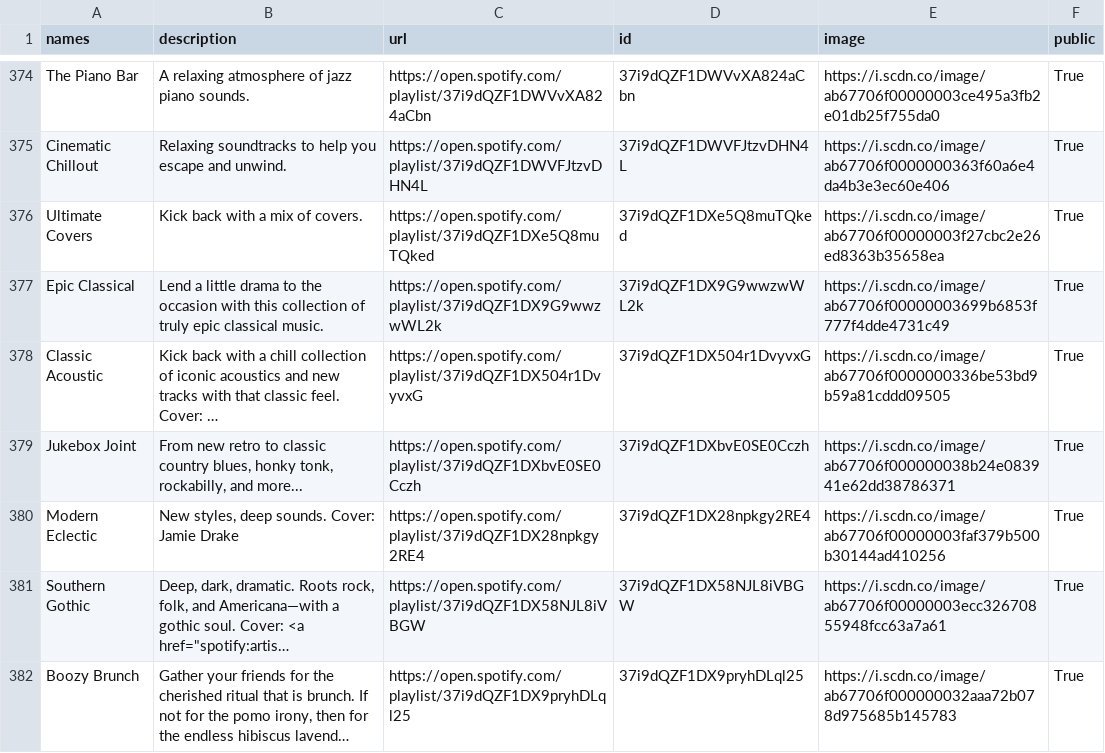
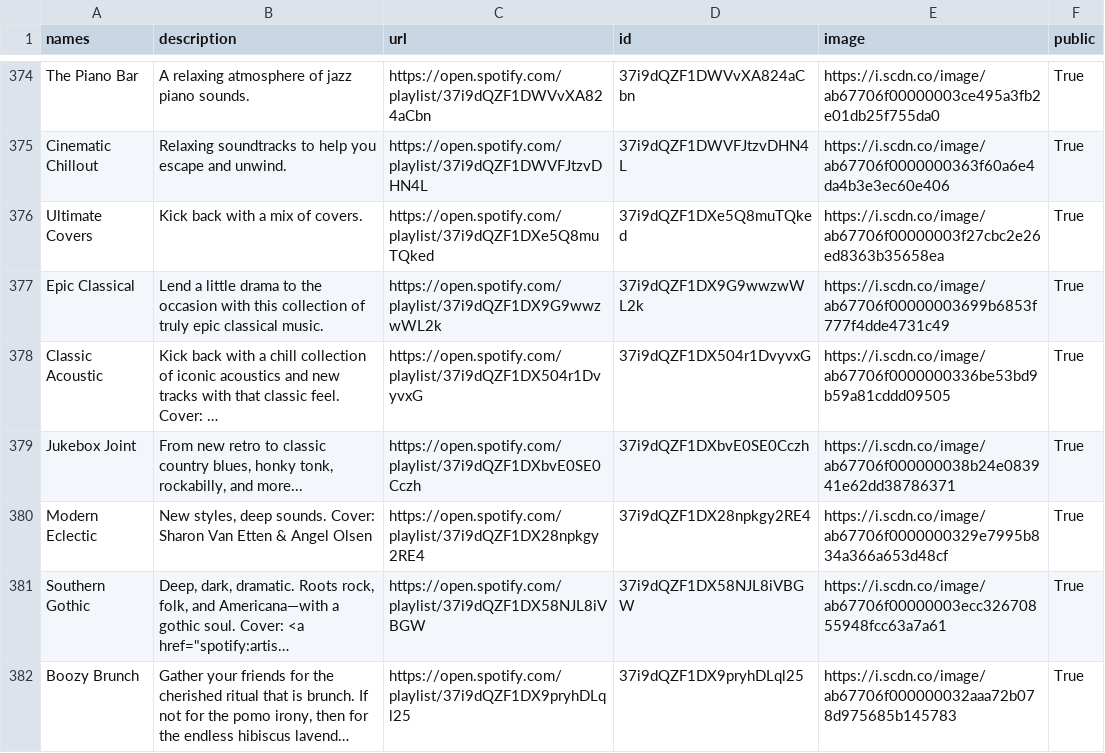
Before and after one commit to GrAMATO/Spotify_final, a CSV file: Testfolder/data_playlists.csv, drawn as a sheet; only a part is shown, gaps mark what is left out; long unchanged cells end in …; the diff covers the shown part only; the diff names each change by its address in the sheet, - before the commit and + after, or states it on an @@ line.

```diff
--- a/Testfolder/data_playlists.csv
+++ b/Testfolder/data_playlists.csv
-B380 (description): …sounds. Cover: Jamie Drake
+B380 (description): …sounds. Cover: Sharon Van Etten & Angel Olsen
-E380 (image): https://i.scdn.co/image/ab67706f00000003faf379b500b30144ad410256
+E380 (image): https://i.scdn.co/image/ab67706f0000000329e7995b834a366a653d48cf
```
Also changed, not shown: 72 edited cells elsewhere in this file.
